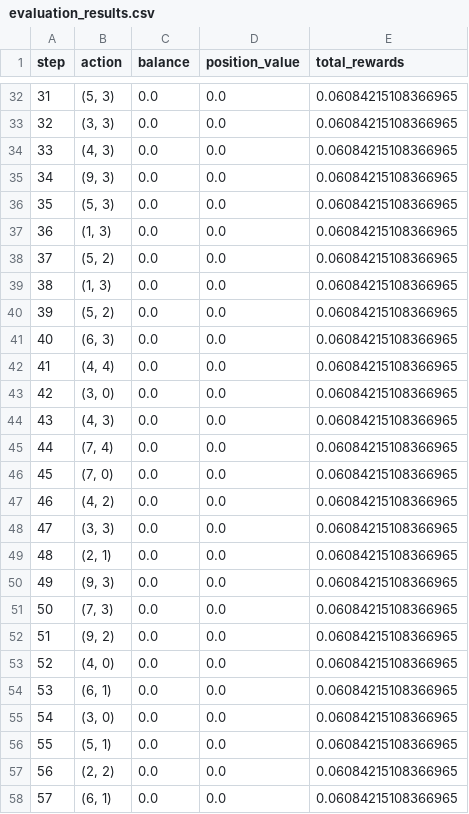
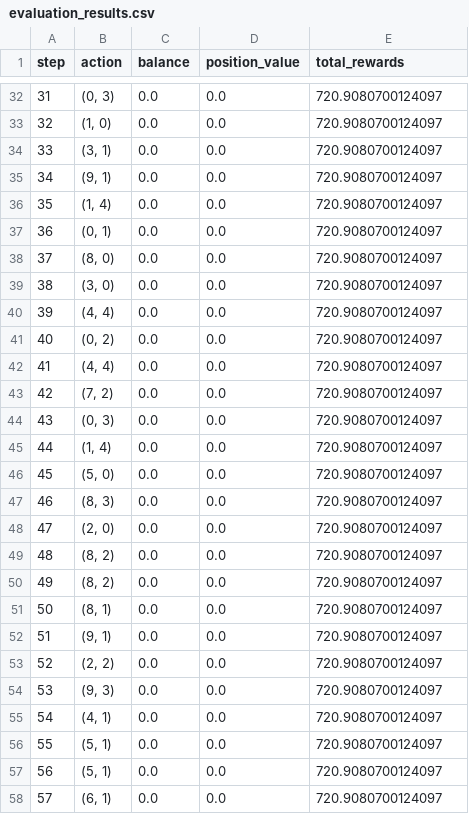
Before and after one commit to arjunmahesh1/DeFi-Codebase, a CSV file: ewa-rl-env/results/evaluation_results.csv, drawn as a sheet; only a part is shown, gaps mark what is left out; the diff covers the shown part only.

```diff
--- a/ewa-rl-env/results/evaluation_results.csv
+++ b/ewa-rl-env/results/evaluation_results.csv
@@ -32,27 +32,27 @@ step,action,balance,position_value,total_rewards
-31,"(5, 3)",0.0,0.0,0.06084215108366965
-32,"(3, 3)",0.0,0.0,0.06084215108366965
-33,"(4, 3)",0.0,0.0,0.06084215108366965
-34,"(9, 3)",0.0,0.0,0.06084215108366965
-35,"(5, 3)",0.0,0.0,0.06084215108366965
-36,"(1, 3)",0.0,0.0,0.06084215108366965
-37,"(5, 2)",0.0,0.0,0.06084215108366965
-38,"(1, 3)",0.0,0.0,0.06084215108366965
-39,"(5, 2)",0.0,0.0,0.06084215108366965
-40,"(6, 3)",0.0,0.0,0.06084215108366965
-41,"(4, 4)",0.0,0.0,0.06084215108366965
-42,"(3, 0)",0.0,0.0,0.06084215108366965
-43,"(4, 3)",0.0,0.0,0.06084215108366965
-44,"(7, 4)",0.0,0.0,0.06084215108366965
-45,"(7, 0)",0.0,0.0,0.06084215108366965
-46,"(4, 2)",0.0,0.0,0.06084215108366965
-47,"(3, 3)",0.0,0.0,0.06084215108366965
-48,"(2, 1)",0.0,0.0,0.06084215108366965
-49,"(9, 3)",0.0,0.0,0.06084215108366965
-50,"(7, 3)",0.0,0.0,0.06084215108366965
-51,"(9, 2)",0.0,0.0,0.06084215108366965
-52,"(4, 0)",0.0,0.0,0.06084215108366965
-53,"(6, 1)",0.0,0.0,0.06084215108366965
-54,"(3, 0)",0.0,0.0,0.06084215108366965
-55,"(5, 1)",0.0,0.0,0.06084215108366965
-56,"(2, 2)",0.0,0.0,0.06084215108366965
-57,"(6, 1)",0.0,0.0,0.06084215108366965
+31,"(0, 3)",0.0,0.0,720.9080700124097
+32,"(1, 0)",0.0,0.0,720.9080700124097
+33,"(3, 1)",0.0,0.0,720.9080700124097
+34,"(9, 1)",0.0,0.0,720.9080700124097
+35,"(1, 4)",0.0,0.0,720.9080700124097
+36,"(0, 1)",0.0,0.0,720.9080700124097
+37,"(8, 0)",0.0,0.0,720.9080700124097
+38,"(3, 0)",0.0,0.0,720.9080700124097
+39,"(4, 4)",0.0,0.0,720.9080700124097
+40,"(0, 2)",0.0,0.0,720.9080700124097
+41,"(4, 4)",0.0,0.0,720.9080700124097
+42,"(7, 2)",0.0,0.0,720.9080700124097
+43,"(0, 3)",0.0,0.0,720.9080700124097
+44,"(1, 4)",0.0,0.0,720.9080700124097
+45,"(5, 0)",0.0,0.0,720.9080700124097
+46,"(8, 3)",0.0,0.0,720.9080700124097
+47,"(2, 0)",0.0,0.0,720.9080700124097
+48,"(8, 2)",0.0,0.0,720.9080700124097
+49,"(8, 2)",0.0,0.0,720.9080700124097
+50,"(8, 1)",0.0,0.0,720.9080700124097
+51,"(9, 1)",0.0,0.0,720.9080700124097
+52,"(2, 2)",0.0,0.0,720.9080700124097
+53,"(9, 3)",0.0,0.0,720.9080700124097
+54,"(4, 1)",0.0,0.0,720.9080700124097
+55,"(5, 1)",0.0,0.0,720.9080700124097
+56,"(5, 1)",0.0,0.0,720.9080700124097
+57,"(6, 1)",0.0,0.0,720.9080700124097
```
Also changed, not shown: 133 edited cells elsewhere in this file, 17 other files.
